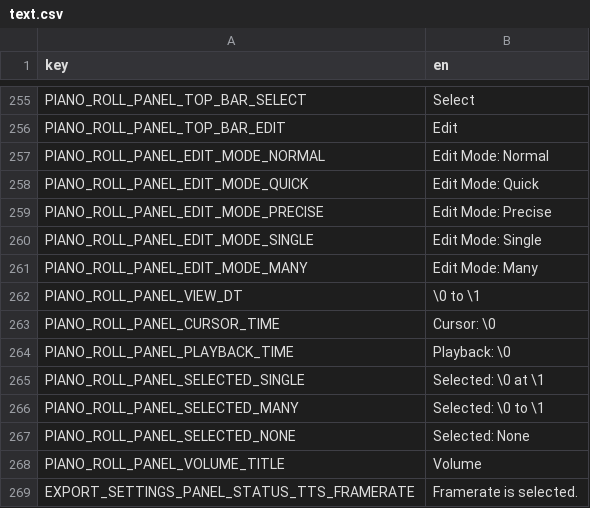
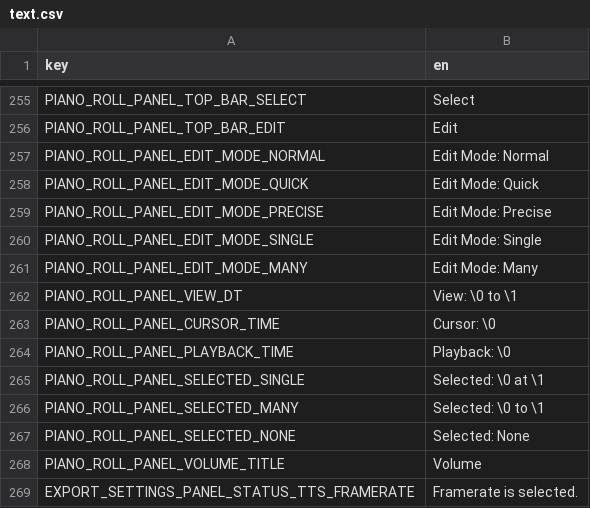
Before and after one commit to subalterngames/cacophony, a CSV file: data/text.csv, drawn as a sheet; only a part is shown, gaps mark what is left out.

```diff
--- a/data/text.csv
+++ b/data/text.csv
@@ -261,3 +261,3 @@ PIANO_ROLL_PANEL_EDIT_MODE_SINGLE,Edit Mode: Single
 PIANO_ROLL_PANEL_EDIT_MODE_MANY,Edit Mode: Many
-PIANO_ROLL_PANEL_VIEW_DT,\0 to \1
+PIANO_ROLL_PANEL_VIEW_DT,View: \0 to \1
 PIANO_ROLL_PANEL_CURSOR_TIME,Cursor: \0
```
Also changed, not shown: 2 other files.
